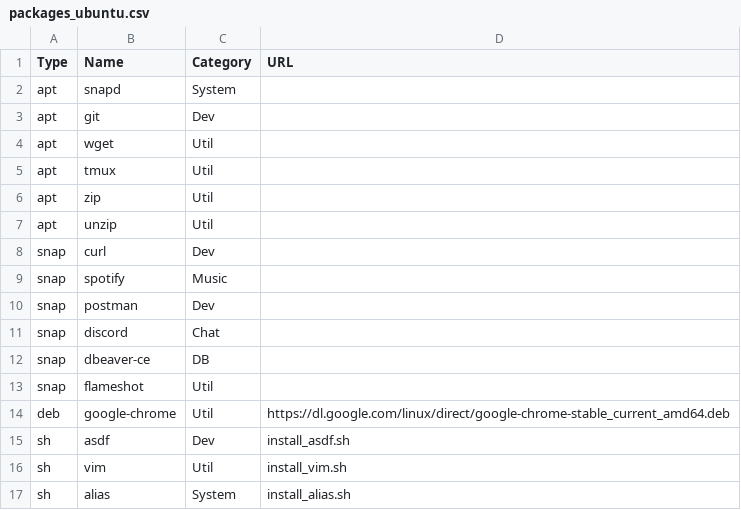
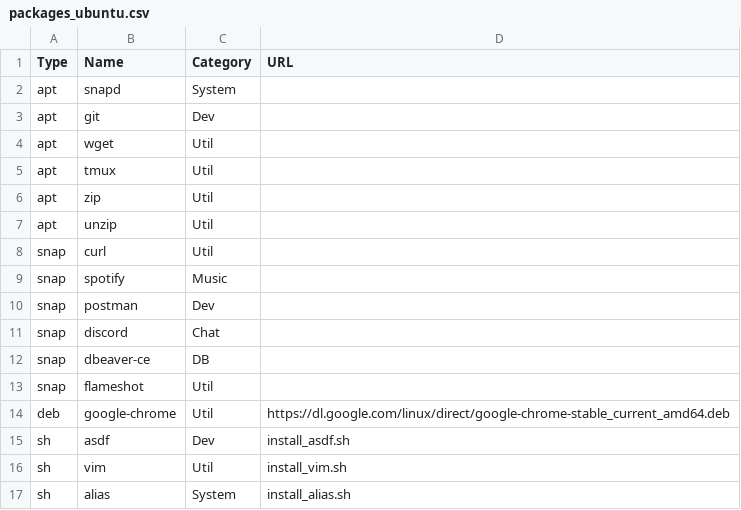
Before and after one commit to FernandoCelmer/dotfiles, a CSV file: setup/packages_ubuntu.csv, drawn as a sheet.

Commit message:
Update packages_ubuntu.csv

```diff
--- a/setup/packages_ubuntu.csv
+++ b/setup/packages_ubuntu.csv
@@ -7,3 +7,3 @@ apt,zip,Util,
 apt,unzip,Util,
-snap,curl,Dev,
+snap,curl,Util,
 snap,spotify,Music,
```
